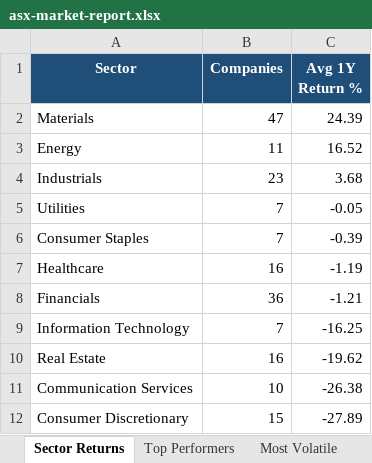
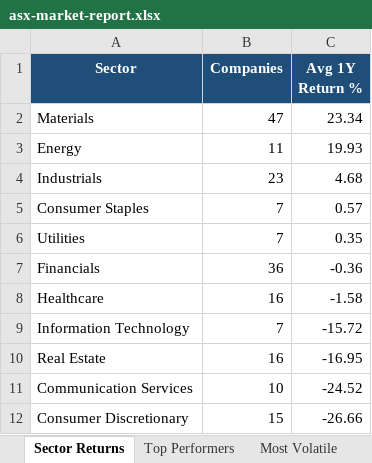
Before and after one commit to anurag7171/asx-market-analytics, an Excel workbook: reports/asx-market-report.xlsx, sheet Sector Returns, drawn as a sheet; values as stored, in another font and other column widths than the file's, no borders; conditional formats not drawn; removed rows and columns are numbered as before the commit, all else as after; the diff names each change by its address in the sheet, - before the commit and + after, or states it on an @@ line.

```diff
--- a/reports/asx-market-report.xlsx (sheet Sector Returns)
+++ b/reports/asx-market-report.xlsx (sheet Sector Returns)
-C2 (Avg 1Y Return %): 24.39
+C2 (Avg 1Y Return %): 23.34
-C3 (Avg 1Y Return %): 16.52
+C3 (Avg 1Y Return %): 19.93
-C4 (Avg 1Y Return %): 3.68
+C4 (Avg 1Y Return %): 4.68
-row 5: Utilities | 7 | -0.05
-C5 (Avg 1Y Return %): -0.39
+C5 (Avg 1Y Return %): 0.57
-row 7: Healthcare | 16 | -1.19
+row 6: Utilities | 7 | 0.35
-C7 (Avg 1Y Return %): -1.21
+C7 (Avg 1Y Return %): -0.36
+row 8: Healthcare | 16 | -1.58
-C9 (Avg 1Y Return %): -16.25
+C9 (Avg 1Y Return %): -15.72
-C10 (Avg 1Y Return %): -19.62
+C10 (Avg 1Y Return %): -16.95
-C11 (Avg 1Y Return %): -26.38
+C11 (Avg 1Y Return %): -24.52
-C12 (Avg 1Y Return %): -27.89
+C12 (Avg 1Y Return %): -26.66
```
Also changed, not shown: sheet Top Performers, sheet Most Volatile, sheet Sector Turnover, sheet Max Drawdown, 2 other files.
